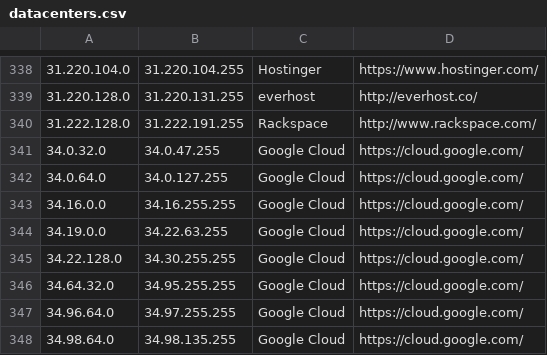
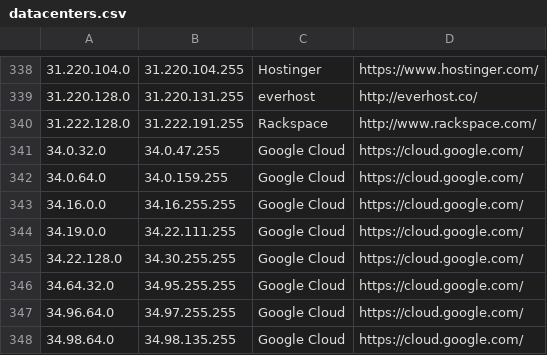
Before and after one commit to kanadaj/ipcat, a CSV file: datacenters.csv, drawn as a sheet; only a part is shown, gaps mark what is left out.

Commit message:
Update IP list

```diff
--- a/datacenters.csv
+++ b/datacenters.csv
@@ -341,5 +341,5 @@
 34.0.32.0,34.0.47.255,Google Cloud,https://cloud.google.com/
-34.0.64.0,34.0.127.255,Google Cloud,https://cloud.google.com/
+34.0.64.0,34.0.159.255,Google Cloud,https://cloud.google.com/
 34.16.0.0,34.16.255.255,Google Cloud,https://cloud.google.com/
-34.19.0.0,34.22.63.255,Google Cloud,https://cloud.google.com/
+34.19.0.0,34.22.111.255,Google Cloud,https://cloud.google.com/
 34.22.128.0,34.30.255.255,Google Cloud,https://cloud.google.com/
```
Also changed, not shown: datacenters-stats.csv.
